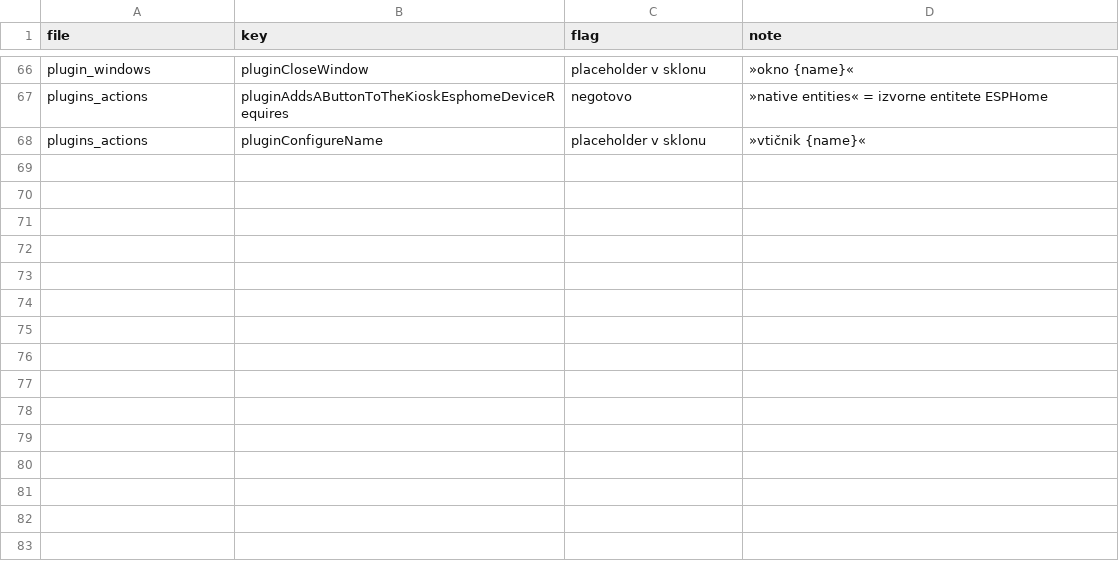
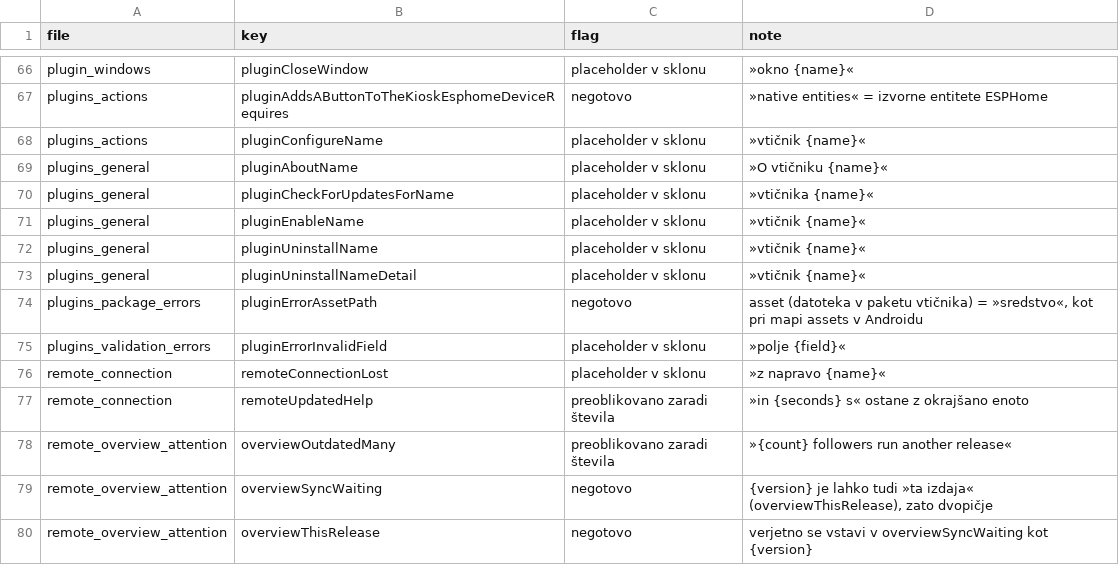
Before and after one commit to vednolacni/kiosk-satellite-localization, a TSV file: flags.tsv, drawn as a sheet; only a part is shown, gaps mark what is left out; the diff names each change by its address in the sheet, - before the commit and + after, or states it on an @@ line.

Commit message:
Record batch B04 progress, flags and glossary additions

```diff
--- a/flags.tsv
+++ b/flags.tsv
+row 69: plugins_general | pluginAboutName | placeholder v sklonu | »O vtičniku {name}«
+row 70: plugins_general | pluginCheckForUpdatesForName | placeholder v sklonu | »vtičnika {name}«
+row 71: plugins_general | pluginEnableName | placeholder v sklonu | »vtičnik {name}«
+row 72: plugins_general | pluginUninstallName | placeholder v sklonu | »vtičnik {name}«
+row 73: plugins_general | pluginUninstallNameDetail | placeholder v sklonu | »vtičnik {name}«
+row 74: plugins_package_errors | pluginErrorAssetPath | negotovo | asset (datoteka v paketu vtičnika) = »sredstvo«, kot pri mapi assets v Androidu
+row 75: plugins_validation_errors | pluginErrorInvalidField | placeholder v sklonu | »polje {field}«
+row 76: remote_connection | remoteConnectionLost | placeholder v sklonu | »z napravo {name}«
+row 77: remote_connection | remoteUpdatedHelp | preoblikovano zaradi števila | »in {seconds} s« ostane z okrajšano enoto
+row 78: remote_overview_attention | overviewOutdatedMany | preoblikovano zaradi števila | »{count} followers run another release«
+row 79: remote_overview_attention | overviewSyncWaiting | negotovo | {version} je lahko tudi »ta izdaja« (overviewThisRelease), zato dvopičje
+row 80: remote_overview_attention | overviewThisRelease | negotovo | verjetno se vstavi v overviewSyncWaiting kot {version}
```
Also changed, not shown: 2 other files.
